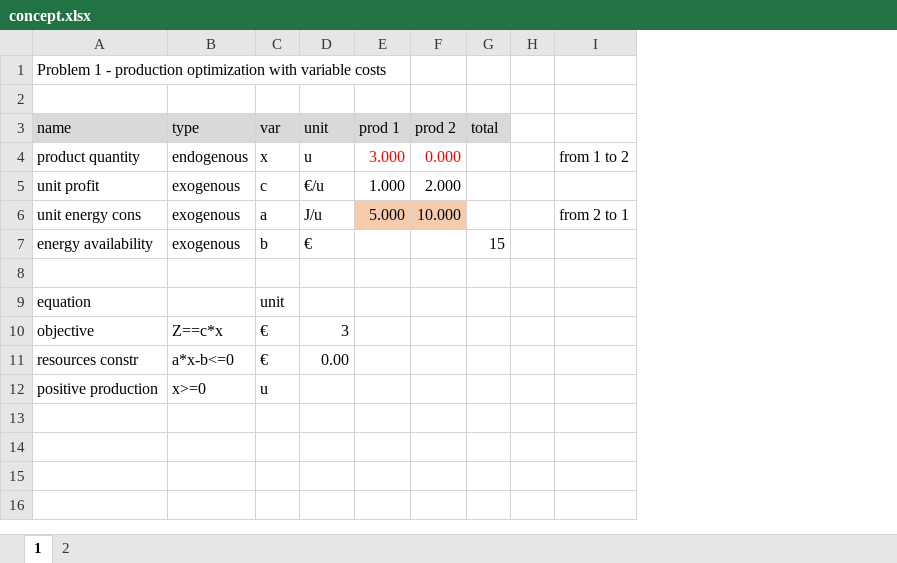
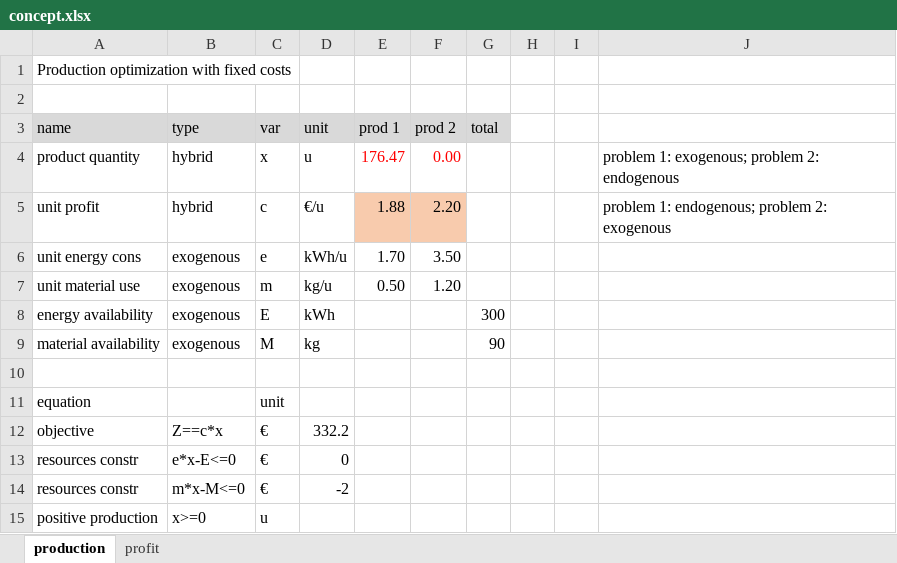
Before and after one commit to pyESM-project/pyesm, an Excel workbook: docs/source/tutorials/production_planning_nonlinear/materials/concept.xlsx, sheet production, drawn as a sheet; values as stored, in another font and other column widths than the file's, no borders; removed rows and columns are numbered as before the commit, all else as after; the diff names each change by its address in the sheet, - before the commit and + after, or states it on an @@ line.

```diff
--- a/docs/source/tutorials/production_planning_nonlinear/materials/concept.xlsx (sheet production)
+++ b/docs/source/tutorials/production_planning_nonlinear/materials/concept.xlsx (sheet production)
-sheet tab: 1
+sheet tab: production
-sheet tab: 2
+sheet tab: profit
-column I, rows 4-6: from 1 to 2 |  | from 2 to 1
+column I, empty
+column J, rows 4-5: problem 1: exogenous; problem 2: endogenous | problem 1: endogenous; problem 2: exogenous
-A1 (name): Problem 1 - production optimization with variable costs
+A1 (name): Production optimization with fixed costs
-B4 (type): endogenous
+B4 (type): hybrid
-E4 (prod 1): 3.000
+E4 (prod 1): 176.47
-F4 (prod 2): 0.000
+F4 (prod 2): 0.00
-B5 (type): exogenous
+B5 (type): hybrid
-E5 (prod 1): 1.000
+E5 (prod 1): 1.88
-E5:F5 fill: none
+E5:F5 fill: #F8CBAD
-F5 (prod 2): 2.000
+F5 (prod 2): 2.20
-C6 (var): a
+C6 (var): e
-D6 (unit): J/u
+D6 (unit): kWh/u
-E6 (prod 1): 5.000
+E6 (prod 1): 1.70
-E6:F6 fill: #F8CBAD
+E6:F6 fill: none
-F6 (prod 2): 10.000
+F6 (prod 2): 3.50
+row 7: unit material use | exogenous | m | kg/u | 0.50 | 1.20
-C8 (var): b
+C8 (var): E
-D8 (unit): €
+D8 (unit): kWh
-G8 (total): 15
+G8 (total): 300
+row 9: material availability | exogenous | M | kg |  |  | 90
-D12 (unit): 3
+D12 (unit): 332.2
-B13 (type): a*x-b<=0
+B13 (type): e*x-E<=0
-D13 (unit): 0.00
+D13 (unit): 0
+row 14: resources constr | m*x-M<=0 | € | -2
```
Also changed, not shown: sheet profit, charts or pictures, docs/source/tutorials/production_planning_nonlinear/materials/model/model_settings.xlsx, docs/source/tutorials/production_planning_nonlinear/materials/model/sets.xlsx, 9 other files.
